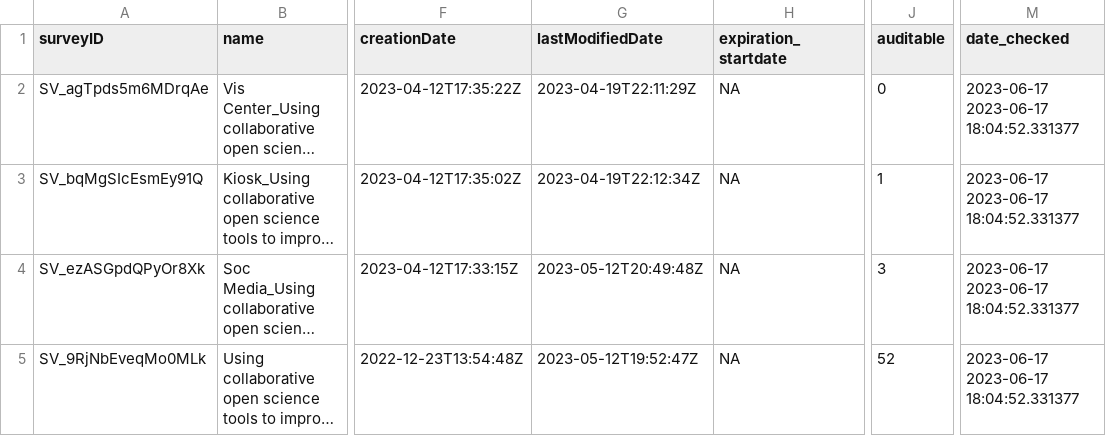
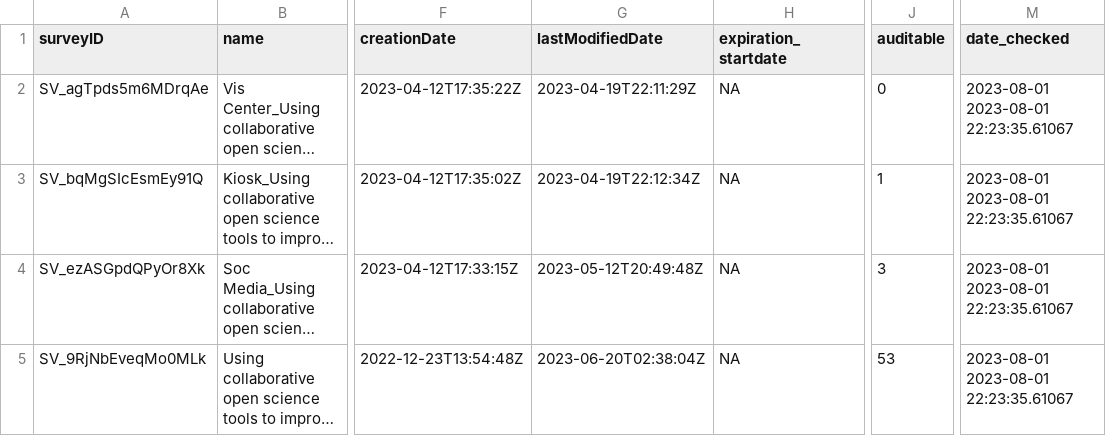
Before and after one commit to GTMNERR-Science-Transfer/Survey-results, a CSV file: metadata/response_info.csv, drawn as a sheet; only a part is shown, gaps mark what is left out; long unchanged cells end in …; the diff names each change by its address in the sheet, - before the commit and + after, or states it on an @@ line.

```diff
--- a/metadata/response_info.csv
+++ b/metadata/response_info.csv
-M2:M5 (date_checked): 2023-06-17 2023-06-17 18:04:52.331377
+M2:M5 (date_checked): 2023-08-01 2023-08-01 22:23:35.61067
-G5 (lastModifiedDate): 2023-05-12T19:52:47Z
+G5 (lastModifiedDate): 2023-06-20T02:38:04Z
-J5 (auditable): 52
+J5 (auditable): 53
```
Also changed, not shown: data_deidentified/subsets/data_no_results_basic.csv, 6 other files.
